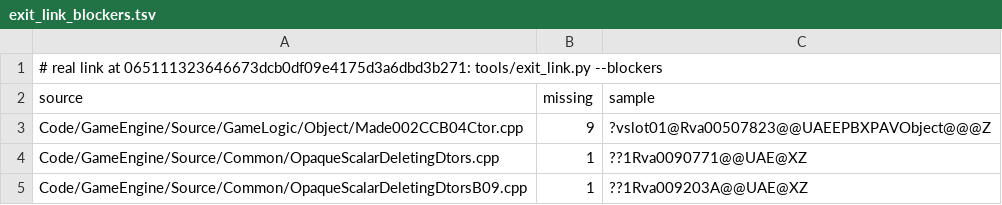
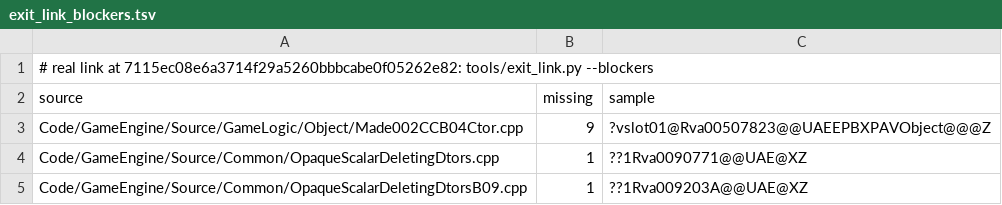
Before and after one commit to Open-BFME/Open-BFME-2, a TSV file: reverse/exit_link_blockers.tsv, drawn as a sheet.

```diff
--- a/reverse/exit_link_blockers.tsv
+++ b/reverse/exit_link_blockers.tsv
@@ -1,2 +1,2 @@
-# real link at 065111323646673dcb0df09e4175d3a6dbd3b271: tools/exit_link.py --blockers
+# real link at 7115ec08e6a3714f29a5260bbbcabe0f05262e82: tools/exit_link.py --blockers
 source	missing	sample
```
Also changed, not shown: 1 other file.
